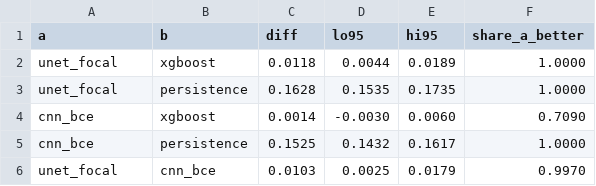
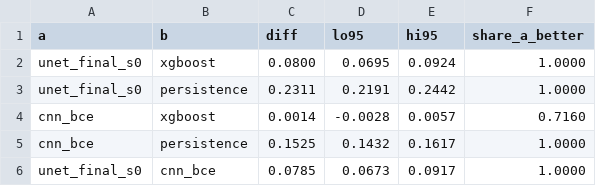
Before and after one commit to harshilv17/next-day-wildfire-spread, a CSV file: reports/dl/checks/ci_diffs_patches.csv, drawn as a sheet.

```diff
--- a/reports/dl/checks/ci_diffs_patches.csv
+++ b/reports/dl/checks/ci_diffs_patches.csv
@@ -1,6 +1,6 @@
 a,b,diff,lo95,hi95,share_a_better
-unet_focal,xgboost,0.0118,0.0044,0.0189,1.0000
-unet_focal,persistence,0.1628,0.1535,0.1735,1.0000
-cnn_bce,xgboost,0.0014,-0.0030,0.0060,0.7090
+unet_final_s0,xgboost,0.0800,0.0695,0.0924,1.0000
+unet_final_s0,persistence,0.2311,0.2191,0.2442,1.0000
+cnn_bce,xgboost,0.0014,-0.0028,0.0057,0.7160
 cnn_bce,persistence,0.1525,0.1432,0.1617,1.0000
-unet_focal,cnn_bce,0.0103,0.0025,0.0179,0.9970
+unet_final_s0,cnn_bce,0.0785,0.0673,0.0917,1.0000
```
Also changed, not shown: reports/dl/checks/calibration.csv, reports/dl/checks/calibration_bins.csv, 14 other files.
